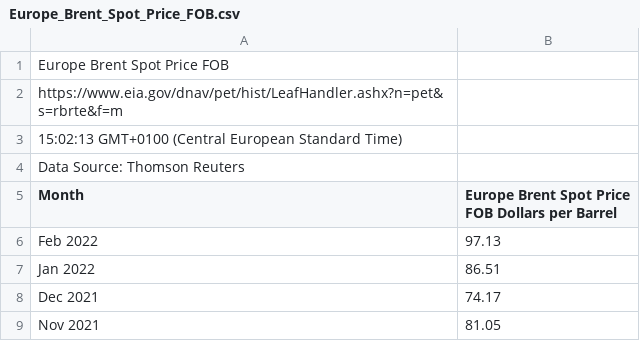
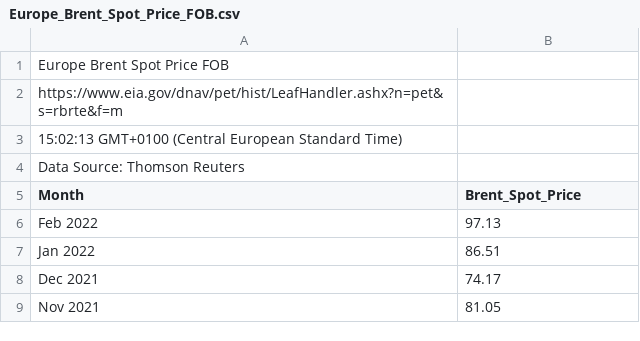
Before and after one commit to r9119/CDA2, a CSV file: Data sets/Europe_Brent_Spot_Price_FOB.csv, drawn as a sheet; only a part is shown.

```diff
--- a/Data sets/Europe_Brent_Spot_Price_FOB.csv
+++ b/Data sets/Europe_Brent_Spot_Price_FOB.csv
@@ -4,3 +4,3 @@ https://www.eia.gov/dnav/pet/hist/LeafHandler.ashx?n=pet&s=rbrte&f=m
 Data Source: Thomson Reuters
-Month,Europe Brent Spot Price FOB Dollars per Barrel
+Month,Brent_Spot_Price
 Feb 2022,97.13
```
Also changed, not shown: Data sets/carbon-intensity-electricity.csv, Data sets/share-elec-by-source.csv, 5 other files.
